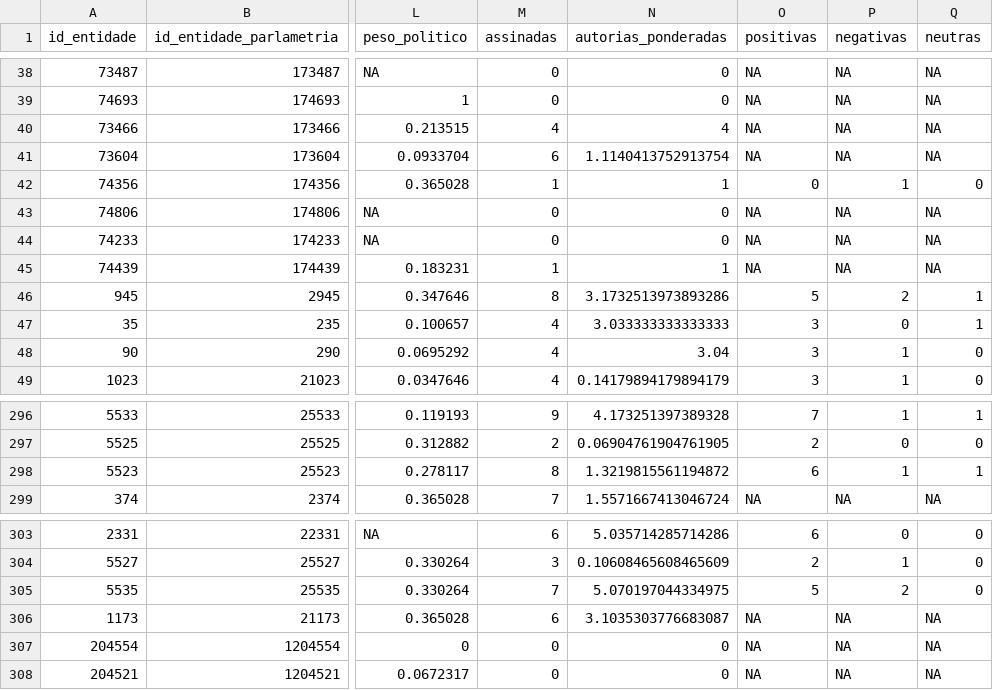
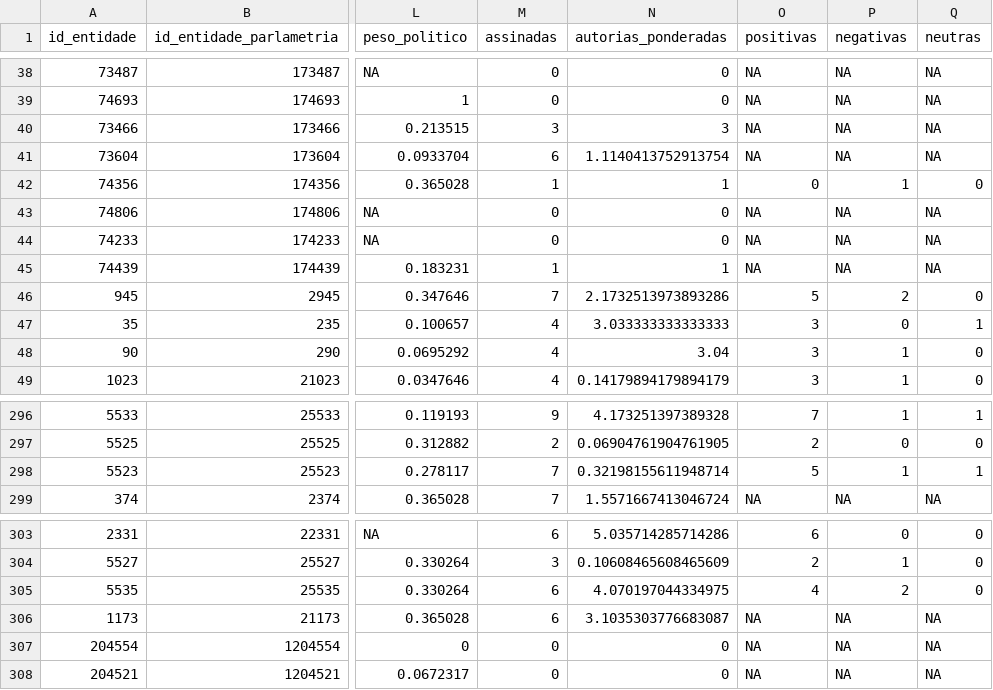
Before and after one commit to parlametria/relatorio-bianuario-ma, a CSV file: data/ready/autorias-resumo.csv, drawn as a sheet; only a part is shown, gaps mark what is left out; the diff names each change by its address in the sheet, - before the commit and + after, or states it on an @@ line.

```diff
--- a/data/ready/autorias-resumo.csv
+++ b/data/ready/autorias-resumo.csv
-M40 (assinadas): 4
+M40 (assinadas): 3
-N40 (autorias_ponderadas): 4
+N40 (autorias_ponderadas): 3
-M46 (assinadas): 8
+M46 (assinadas): 7
-N46 (autorias_ponderadas): 3.1732513973893286
+N46 (autorias_ponderadas): 2.1732513973893286
-Q46 (neutras): 1
+Q46 (neutras): 0
-M298 (assinadas): 8
+M298 (assinadas): 7
-N298 (autorias_ponderadas): 1.3219815561194872
+N298 (autorias_ponderadas): 0.32198155611948714
-O298 (positivas): 6
+O298 (positivas): 5
-M305 (assinadas): 7
+M305 (assinadas): 6
-N305 (autorias_ponderadas): 5.070197044334975
+N305 (autorias_ponderadas): 4.070197044334975
-O305 (positivas): 5
+O305 (positivas): 4
```
Also changed, not shown: data/ready/autorias-detalhes.csv, 9 other files.
